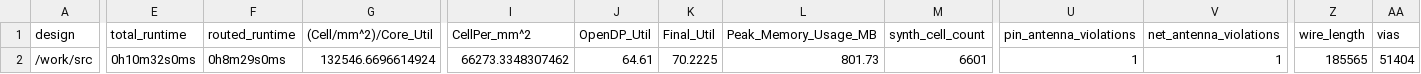
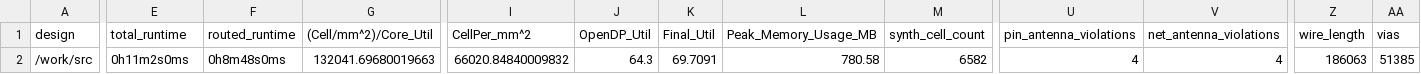
Before and after one commit to TinyTapeout/tinytapeout-06, a CSV file: projects/tt_um_toivoh_retro_console/stats/metrics.csv, drawn as a sheet; only a part is shown, gaps mark what is left out; the diff covers the shown part only; the diff names each change by its address in the sheet, - before the commit and + after, or states it on an @@ line.

Commit message:
feat: update project tt_um_toivoh_retro_console from toivoh/tt06-retro-console
Commit: 7c88f17702e6267ea4456c2a439b454f4d8fc267
Workflow: https://github.com/toivoh/tt06-retro-console/actions/runs/8716562047

```diff
--- a/projects/tt_um_toivoh_retro_console/stats/metrics.csv
+++ b/projects/tt_um_toivoh_retro_console/stats/metrics.csv
-E2 (total_runtime): 0h10m32s0ms
+E2 (total_runtime): 0h11m2s0ms
-F2 (routed_runtime): 0h8m29s0ms
+F2 (routed_runtime): 0h8m48s0ms
-G2 ((Cell/mm^2)/Core_Util): 132546.6696614924
+G2 ((Cell/mm^2)/Core_Util): 132041.69680019663
-I2 (CellPer_mm^2): 66273.3348307462
+I2 (CellPer_mm^2): 66020.84840009832
-J2 (OpenDP_Util): 64.61
+J2 (OpenDP_Util): 64.3
-K2 (Final_Util): 70.2225
+K2 (Final_Util): 69.7091
-L2 (Peak_Memory_Usage_MB): 801.73
+L2 (Peak_Memory_Usage_MB): 780.58
-M2 (synth_cell_count): 6601
+M2 (synth_cell_count): 6582
-U2 (pin_antenna_violations): 1
+U2 (pin_antenna_violations): 4
-V2 (net_antenna_violations): 1
+V2 (net_antenna_violations): 4
-Z2 (wire_length): 185565
+Z2 (wire_length): 186063
-AA2 (vias): 51404
+AA2 (vias): 51385
```
Also changed, not shown: 21 edited cells elsewhere in this file, 7 other files.
